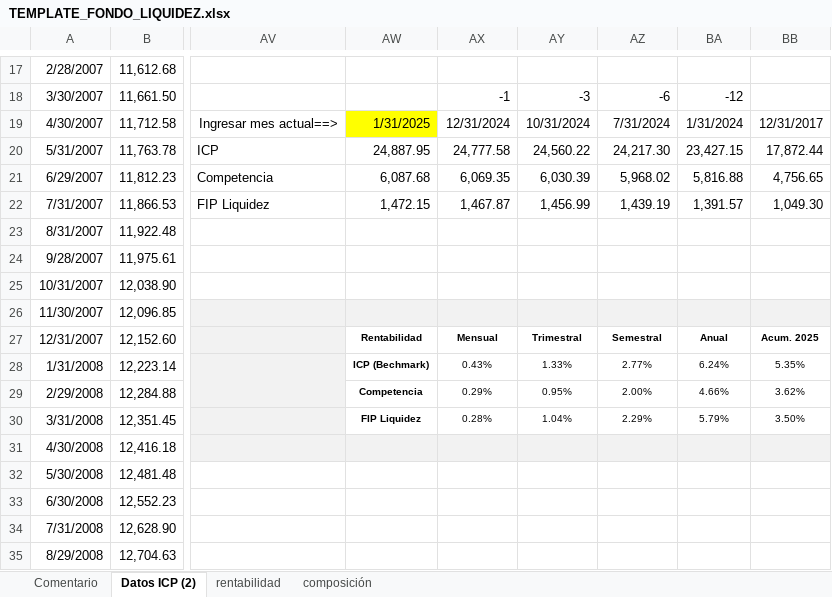
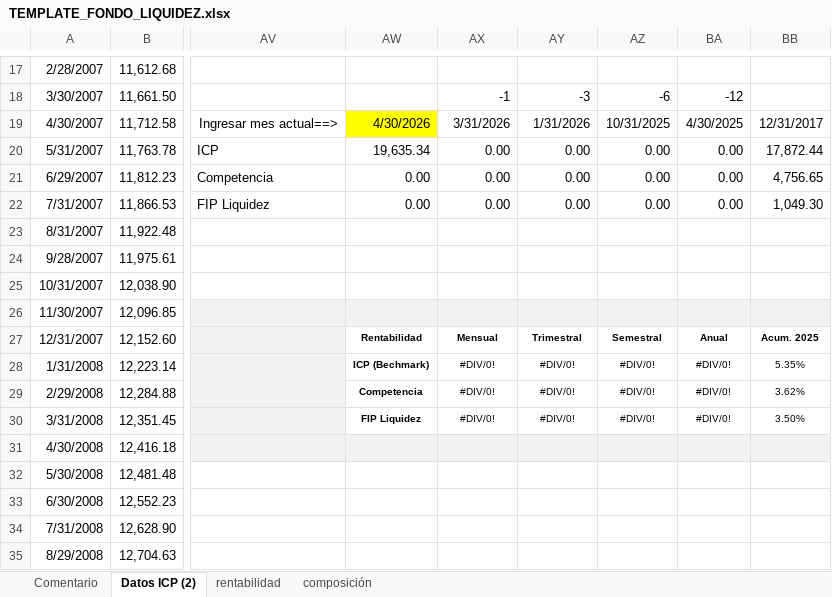
Before and after one commit to mivelascor/fondos-financieros, an Excel workbook: inputs/templates/TEMPLATE_FONDO_LIQUIDEZ.xlsx, sheet Datos ICP (2), drawn as a sheet; only a part is shown, gaps mark what is left out; values as stored, in another font and other column widths than the file's, no borders; charts and pictures not drawn; the diff covers the shown part only; the diff names each change by its address in the sheet, - before the commit and + after, or states it on an @@ line.

```diff
--- a/inputs/templates/TEMPLATE_FONDO_LIQUIDEZ.xlsx (sheet Datos ICP (2))
+++ b/inputs/templates/TEMPLATE_FONDO_LIQUIDEZ.xlsx (sheet Datos ICP (2))
-AW19: 1/31/2025
+AW19: 4/30/2026
-AX19: 12/31/2024
+AX19: 3/31/2026
-AY19: 10/31/2024
+AY19: 1/31/2026
-AZ19: 7/31/2024
+AZ19: 10/31/2025
-BA19: 1/31/2024
+BA19: 4/30/2025
-AW20: 24,887.95
+AW20: 19,635.34
-AX20: 24,777.58
+AX20: 0.00
-AY20: 24,560.22
+AY20: 0.00
-AZ20: 24,217.30
+AZ20: 0.00
-BA20: 23,427.15
+BA20: 0.00
-AW21: 6,087.68
+AW21: 0.00
-AX21: 6,069.35
+AX21: 0.00
-AY21: 6,030.39
+AY21: 0.00
-AZ21: 5,968.02
+AZ21: 0.00
-BA21: 5,816.88
+BA21: 0.00
-AW22: 1,472.15
+AW22: 0.00
-AX22: 1,467.87
+AX22: 0.00
-AY22: 1,456.99
+AY22: 0.00
-AZ22: 1,439.19
+AZ22: 0.00
-BA22: 1,391.57
+BA22: 0.00
-AX28: 0.43%
+AX28: #DIV/0!
-AY28: 1.33%
+AY28: #DIV/0!
-AZ28: 2.77%
+AZ28: #DIV/0!
-BA28: 6.24%
+BA28: #DIV/0!
-AX29: 0.29%
+AX29: #DIV/0!
-AY29: 0.95%
+AY29: #DIV/0!
-AZ29: 2.00%
+AZ29: #DIV/0!
-BA29: 4.66%
+BA29: #DIV/0!
-AX30: 0.28%
+AX30: #DIV/0!
-AY30: 1.04%
+AY30: #DIV/0!
-AZ30: 2.29%
+AZ30: #DIV/0!
-BA30: 5.79%
+BA30: #DIV/0!
```
Also changed, not shown: 1 added row elsewhere in this sheet, sheet rentabilidad, charts or pictures.
